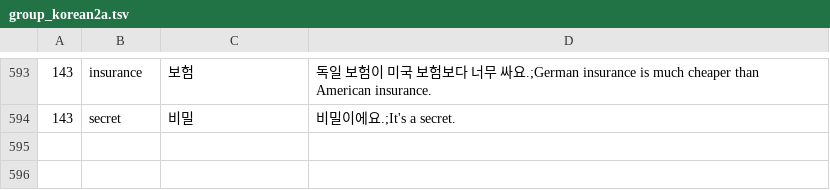
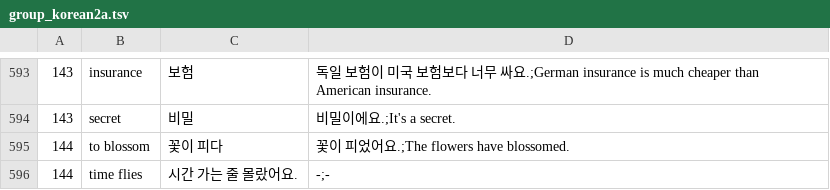
Before and after one commit to adrianderstroff/anki-korean, a TSV file: data/tsv/group_korean2a.tsv, drawn as a sheet; only a part is shown, gaps mark what is left out; the diff names each change by its address in the sheet, - before the commit and + after, or states it on an @@ line.

```diff
--- a/data/tsv/group_korean2a.tsv
+++ b/data/tsv/group_korean2a.tsv
+row 595: 144 | to blossom | 꽃이 피다 | 꽃이 피었어요.;The flowers have blossomed.
+row 596: 144 | time flies | 시간 가는 줄 몰랐어요. | -;-
```
Also changed, not shown: data/tsv/grammar2a.tsv, data/tsv/japanese.tsv, 3 other files.
